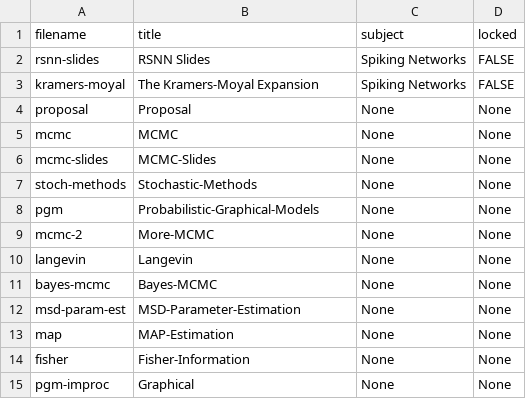
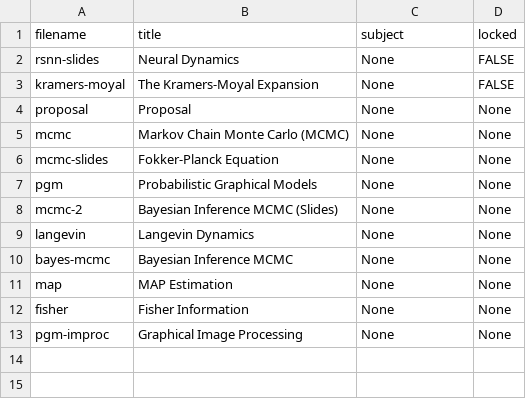
Before and after one commit to cwseitz/cwseitz.github.io-docs, a CSV file: docs/sm/docs.csv, drawn as a sheet.

```diff
--- a/docs/sm/docs.csv
+++ b/docs/sm/docs.csv
@@ -1,15 +1,13 @@
 filename,title,subject,locked
-rsnn-slides,RSNN Slides,Spiking Networks,FALSE
-kramers-moyal,The Kramers-Moyal Expansion,Spiking Networks,FALSE
+rsnn-slides,Neural Dynamics, None,FALSE
+kramers-moyal,The Kramers-Moyal Expansion, None,FALSE
 proposal, Proposal, None, None
-mcmc, MCMC, None, None
-mcmc-slides, MCMC-Slides, None, None
-stoch-methods, Stochastic-Methods, None, None
-pgm, Probabilistic-Graphical-Models, None, None
-mcmc-2, More-MCMC, None, None
-langevin, Langevin, None, None
-bayes-mcmc, Bayes-MCMC, None, None
-msd-param-est, MSD-Parameter-Estimation, None, None
-map, MAP-Estimation, None, None
-fisher, Fisher-Information, None, None
-pgm-improc, Graphical, None, None
+mcmc,Markov Chain Monte Carlo (MCMC), None, None
+mcmc-slides,Fokker-Planck Equation, None, None
+pgm, Probabilistic Graphical Models, None, None
+mcmc-2,Bayesian Inference MCMC (Slides), None, None
+langevin, Langevin Dynamics, None, None
+bayes-mcmc,Bayesian Inference MCMC, None, None
+map, MAP Estimation, None, None
+fisher, Fisher Information, None, None
+pgm-improc, Graphical Image Processing, None, None
```
Also changed, not shown: 32 other files.
